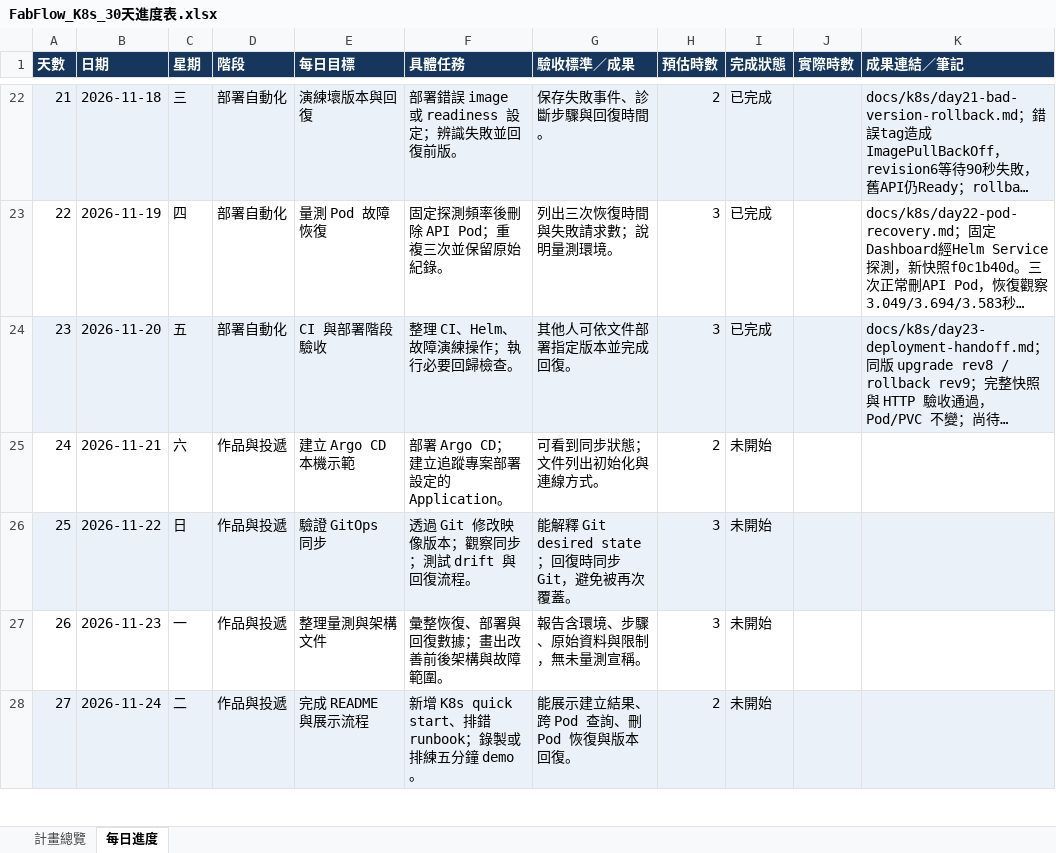
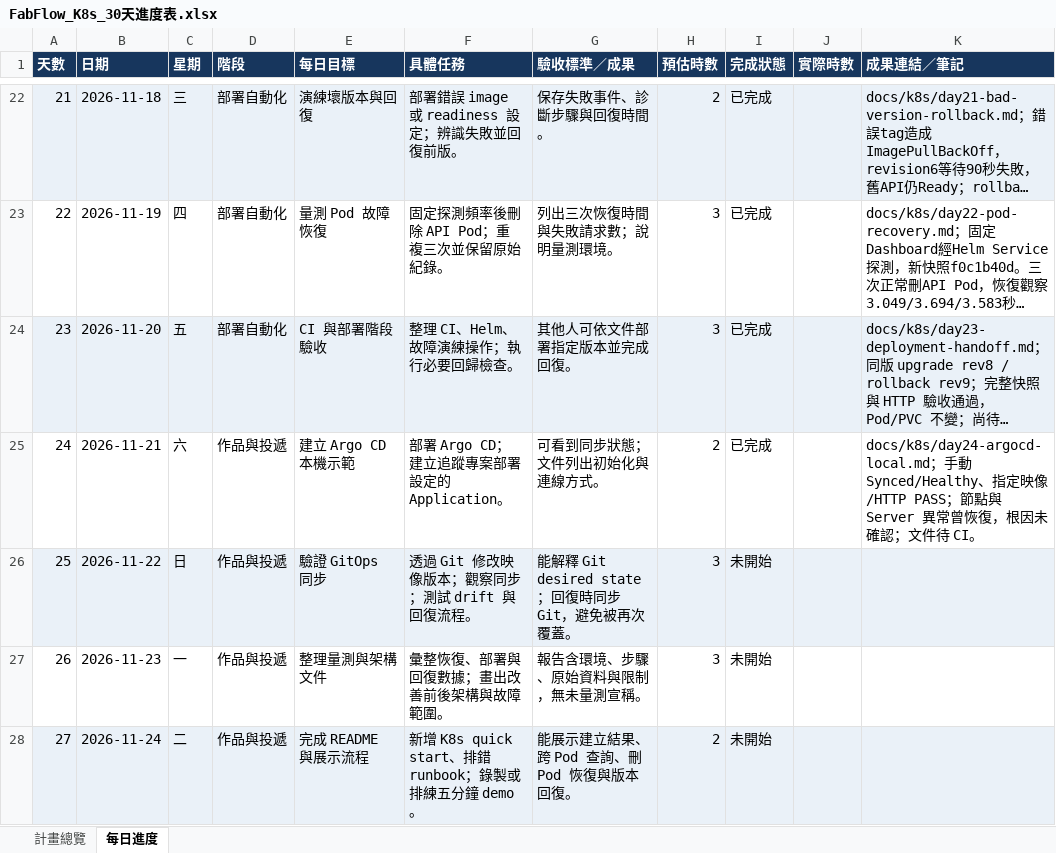
Before and after one commit to j22868706/sideproject_fabflow, an Excel workbook: FabFlow_K8s_30天進度表.xlsx, sheet 每日進度, drawn as a sheet; only a part is shown, gaps mark what is left out; long unchanged cells end in …; values as stored, in another font and other column widths than the file's, no borders; conditional formats not drawn; the diff names each change by its address in the sheet, - before the commit and + after, or states it on an @@ line.

Commit message:
docs: record Day 24 Argo CD local acceptance

```diff
--- a/FabFlow_K8s_30天進度表.xlsx (sheet 每日進度)
+++ b/FabFlow_K8s_30天進度表.xlsx (sheet 每日進度)
-I25 (完成狀態): 未開始
+I25 (完成狀態): 已完成
-K25 (成果連結／筆記): (empty)
+K25 (成果連結／筆記): docs/k8s/day24-argocd-local.md；手動 Synced/Healthy、指定映像/HTTP PASS；節點與 Server 異常曾恢復，根因未確認；文件待 CI。
```
Also changed, not shown: sheet 計畫總覽, 3 other files.
